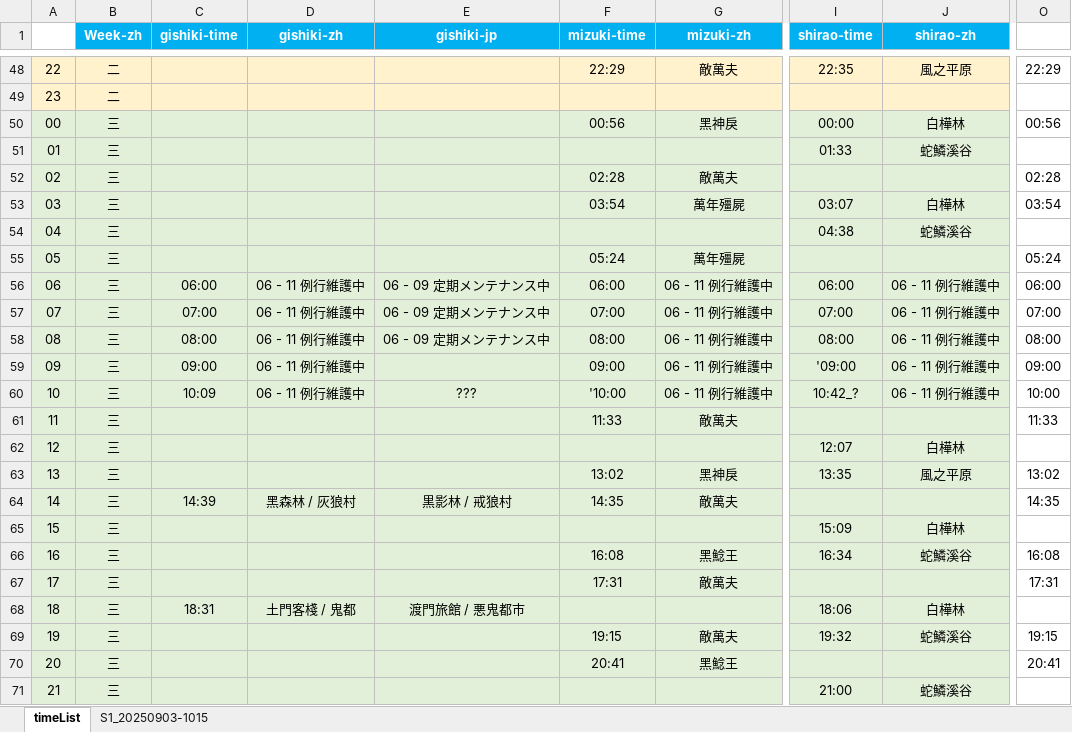
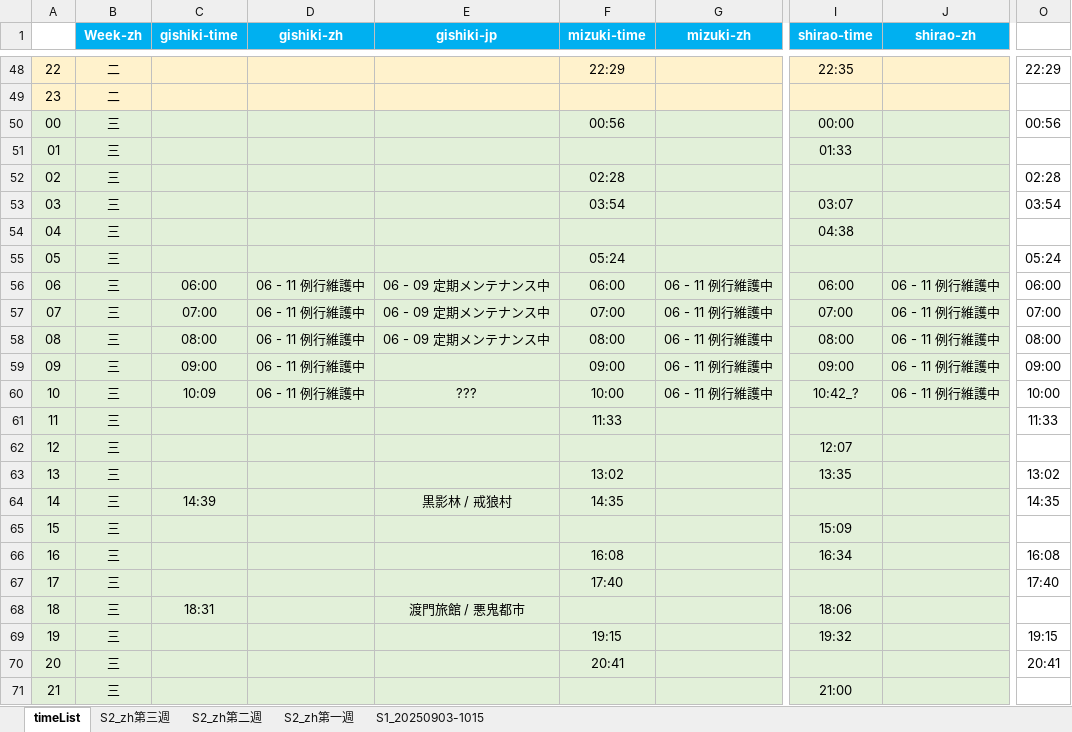
Before and after one commit to Mutsuki812/BnSNEOtimeList, an Excel workbook: files/timeList.xlsx, sheet timeList, drawn as a sheet; only a part is shown, gaps mark what is left out; values as stored, in another font and other column widths than the file's, no borders; conditional formats not drawn; the diff covers the shown part only; the diff names each change by its address in the sheet, - before the commit and + after, or states it on an @@ line.

Commit message:
update timeList.xlsx

```diff
--- a/files/timeList.xlsx (sheet timeList)
+++ b/files/timeList.xlsx (sheet timeList)
+sheet tab: S2_zh第三週
+sheet tab: S2_zh第二週
+sheet tab: S2_zh第一週
-G48 (mizuki-zh): 敵萬夫
+G48 (mizuki-zh): (empty)
-J48 (shirao-zh): 風之平原
+J48 (shirao-zh): (empty)
-G50 (mizuki-zh): 黑神戾
+G50 (mizuki-zh): (empty)
-J50 (shirao-zh): 白樺林
+J50 (shirao-zh): (empty)
-J51 (shirao-zh): 蛇鱗溪谷
+J51 (shirao-zh): (empty)
-G52 (mizuki-zh): 敵萬夫
+G52 (mizuki-zh): (empty)
-G53 (mizuki-zh): 萬年殭屍
+G53 (mizuki-zh): (empty)
-J53 (shirao-zh): 白樺林
+J53 (shirao-zh): (empty)
-J54 (shirao-zh): 蛇鱗溪谷
+J54 (shirao-zh): (empty)
-G55 (mizuki-zh): 萬年殭屍
+G55 (mizuki-zh): (empty)
-I59 (shirao-time): '09:00
+I59 (shirao-time): 09:00
-F60 (mizuki-time): '10:00
+F60 (mizuki-time): 10:00
-G61 (mizuki-zh): 敵萬夫
+G61 (mizuki-zh): (empty)
-J62 (shirao-zh): 白樺林
+J62 (shirao-zh): (empty)
-G63 (mizuki-zh): 黑神戾
+G63 (mizuki-zh): (empty)
-J63 (shirao-zh): 風之平原
+J63 (shirao-zh): (empty)
-D64 (gishiki-zh): 黑森林 / 灰狼村
+D64 (gishiki-zh): (empty)
-G64 (mizuki-zh): 敵萬夫
+G64 (mizuki-zh): (empty)
-J65 (shirao-zh): 白樺林
+J65 (shirao-zh): (empty)
-G66 (mizuki-zh): 黑鯰王
+G66 (mizuki-zh): (empty)
-J66 (shirao-zh): 蛇鱗溪谷
+J66 (shirao-zh): (empty)
-F67 (mizuki-time): 17:31
+F67 (mizuki-time): 17:40
-G67 (mizuki-zh): 敵萬夫
+G67 (mizuki-zh): (empty)
-O67: 17:31
+O67: 17:40
-D68 (gishiki-zh): 土門客棧 / 鬼都
+D68 (gishiki-zh): (empty)
-J68 (shirao-zh): 白樺林
+J68 (shirao-zh): (empty)
-G69 (mizuki-zh): 敵萬夫
+G69 (mizuki-zh): (empty)
-J69 (shirao-zh): 蛇鱗溪谷
+J69 (shirao-zh): (empty)
-G70 (mizuki-zh): 黑鯰王
+G70 (mizuki-zh): (empty)
-J71 (shirao-zh): 蛇鱗溪谷
+J71 (shirao-zh): (empty)
```
Also changed, not shown: 228 edited cells elsewhere in this sheet, sheet S1_20250903-1015, formulas that keep their value.
